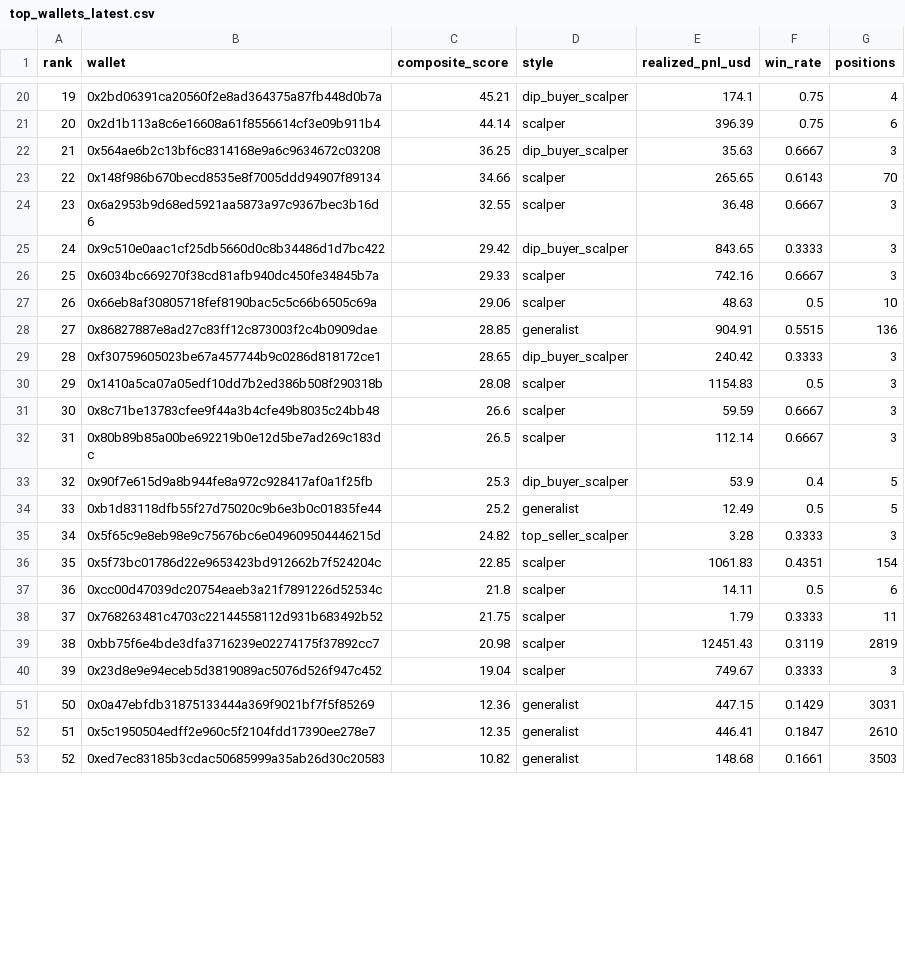
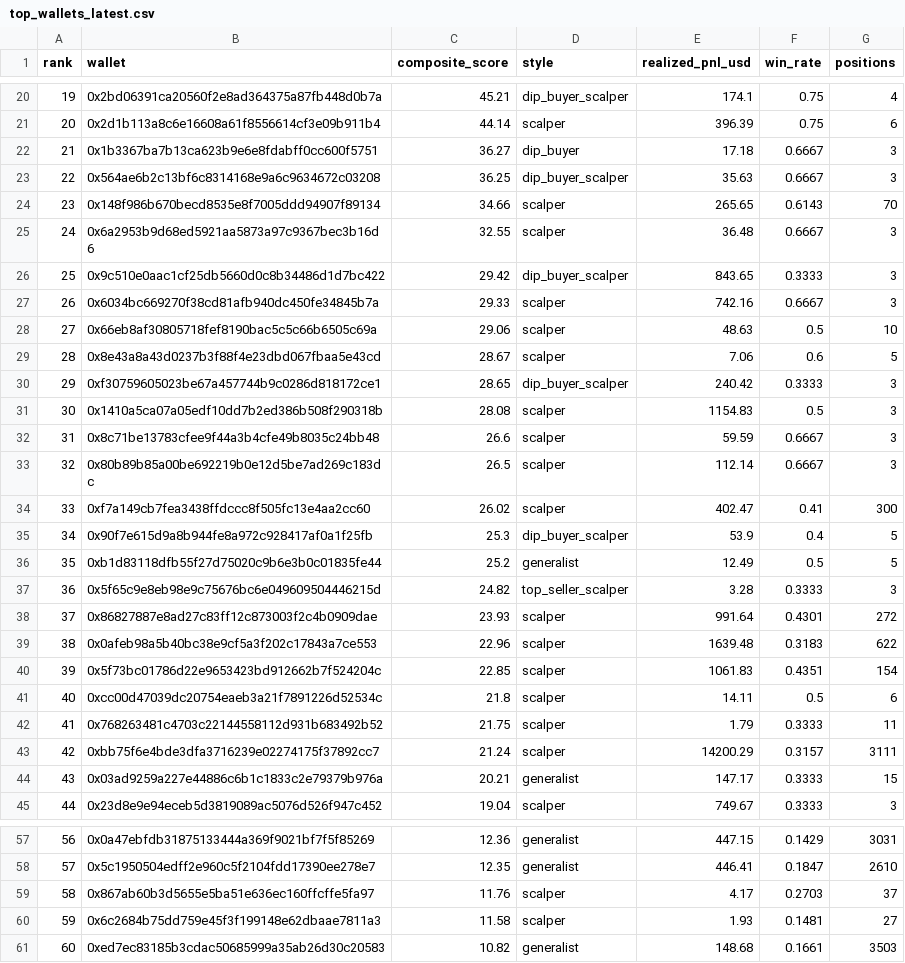
Before and after one commit to papatora/WalletIntel, a CSV file: results/top_wallets_latest.csv, drawn as a sheet; only a part is shown, gaps mark what is left out; removed rows and columns are numbered as before the commit, all else as after; the diff covers the shown part only; the diff names each change by its address in the sheet, - before the commit and + after, or states it on an @@ line.

Commit message:
S-51b: GENERALIST relabel + KOL net/swaps + LB hidden-by-default + wallet_social delta-resilient
- dedupe_generalist.py: GENERALIST hanya utk wallet tanpa label lain
  (33.376 duplikat dihapus); bucket baru ACTIVE_MIN (32.918: >=3 swap
  aktif <=30d) + DORMANT (451: 1-2 swap idle >30d)
- classifier: ACTIVE_MIN/DORMANT masuk PRIMARY_PRIORITY
- apply_ct_attributed: x_conflict TEXT-safe (bug semua-konflik)
- kol.js: kolom Net flow est. + Swaps dihitung dr dataset lokal (bukan
  cuma GMGN rank) + sort keduanya
- leaderboard.js: HIDDEN_BY_DEFAULT (insider/sniper/bot/dll disembunyikan
  default, checkbox unhide) + dropdown Min swaps (>=5/10/25/50)
- wallet_social delta-resilient: JSON kanonik results/social/ + restore
  dr backup .prev (delta rebuild pernah memusnahkan tabel)

```diff
--- a/results/top_wallets_latest.csv
+++ b/results/top_wallets_latest.csv
+row 22: 21 | 0x1b3367ba7b13ca623b9e6e8fdabff0cc600f5751 | 36.27 | dip_buyer | 17.18 | 0.6667 | 3
@@ column A (rank) renumbered from row 23 down @@
-row 28: 27 | 0x86827887e8ad27c83ff12c873003f2c4b0909dae | 28.85 | generalist | 904.91 | 0.5515 | 136
+row 29: 28 | 0x8e43a8a43d0237b3f88f4e23dbd067fbaa5e43cd | 28.67 | scalper | 7.06 | 0.6 | 5
+row 34: 33 | 0xf7a149cb7fea3438ffdccc8f505fc13e4aa2cc60 | 26.02 | scalper | 402.47 | 0.41 | 300
+row 38: 37 | 0x86827887e8ad27c83ff12c873003f2c4b0909dae | 23.93 | scalper | 991.64 | 0.4301 | 272
+row 39: 38 | 0x0afeb98a5b40bc38e9cf5a3f202c17843a7ce553 | 22.96 | scalper | 1639.48 | 0.3183 | 622
-C43 (composite_score): 20.98
+C43 (composite_score): 21.24
-E43 (realized_pnl_usd): 12451.43
+E43 (realized_pnl_usd): 14200.29
-F43 (win_rate): 0.3119
+F43 (win_rate): 0.3157
-G43 (positions): 2819
+G43 (positions): 3111
+row 44: 43 | 0x03ad9259a227e44886c6b1c1833c2e79379b976a | 20.21 | generalist | 147.17 | 0.3333 | 15
+row 59: 58 | 0x867ab60b3d5655e5ba51e636ec160ffcffe5fa97 | 11.76 | scalper | 4.17 | 0.2703 | 37
+row 60: 59 | 0x6c2684b75dd759e45f3f199148e62dbaae7811a3 | 11.58 | scalper | 1.93 | 0.1481 | 27
```
Also changed, not shown: 1 added row elsewhere in this file, 10 other files.
